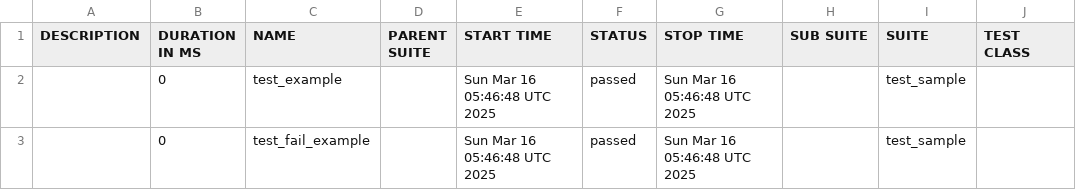
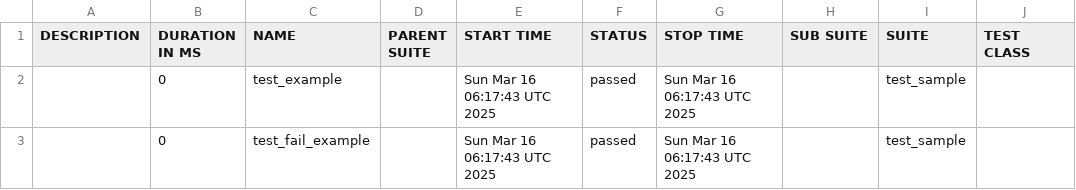
Before and after one commit to Pavani-kp/test, a CSV file: data/suites.csv, drawn as a sheet; only a part is shown; the diff names each change by its address in the sheet, - before the commit and + after, or states it on an @@ line.

```diff
--- a/data/suites.csv
+++ b/data/suites.csv
-E2:E3 (START TIME): Sun Mar 16 05:46:48 UTC 2025
+E2:E3 (START TIME): Sun Mar 16 06:17:43 UTC 2025
-G2:G3 (STOP TIME): Sun Mar 16 05:46:48 UTC 2025
+G2:G3 (STOP TIME): Sun Mar 16 06:17:43 UTC 2025
```
Also changed, not shown: 18 other files.
